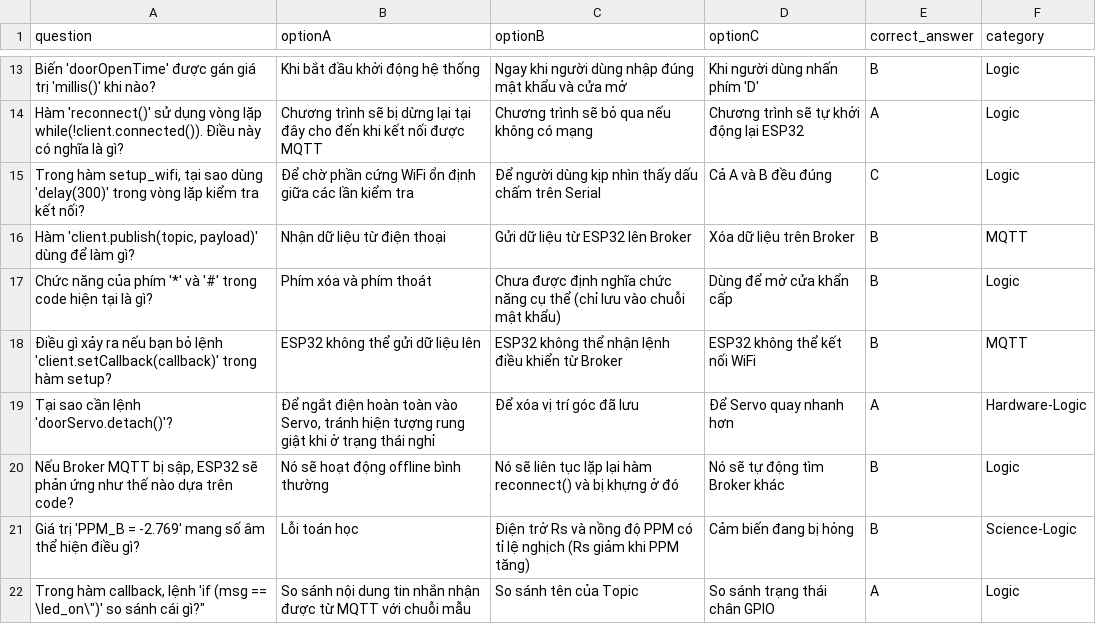
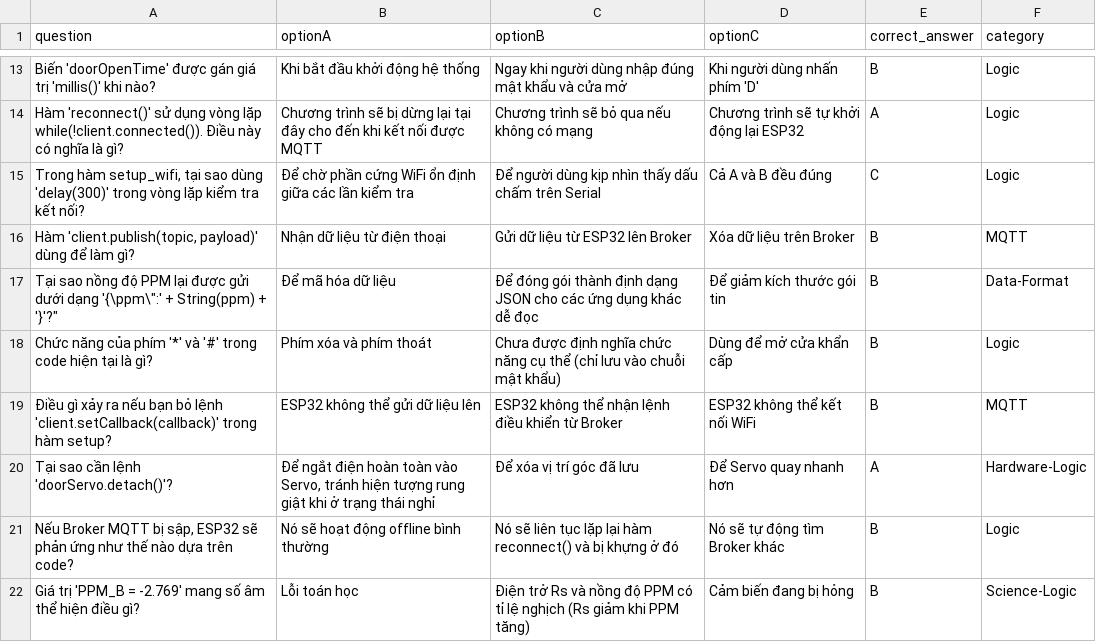
Before and after one commit to loki12ne/quiz, a CSV file: public/questions.csv, drawn as a sheet; only a part is shown, gaps mark what is left out; the shorter side is filled out with more unchanged rows.

Commit message:
Update questions.csv

```diff
--- a/public/questions.csv
+++ b/public/questions.csv
@@ -16,2 +16,3 @@ question,optionA,optionB,optionC,correct_answer,category
 "Hàm 'client.publish(topic, payload)' dùng để làm gì?","Nhận dữ liệu từ điện thoại","Gửi dữ liệu từ ESP32 lên Broker","Xóa dữ liệu trên Broker",B,MQTT
+"Tại sao nồng độ PPM lại được gửi dưới dạng '{\"ppm\":' + String(ppm) + '}'?","Để mã hóa dữ liệu","Để đóng gói thành định dạng JSON cho các ứng dụng khác dễ đọc","Để giảm kích thước gói tin",B,Data-Format
 "Chức năng của phím '*' và '#' trong code hiện tại là gì?","Phím xóa và phím thoát","Chưa được định nghĩa chức năng cụ thể (chỉ lưu vào chuỗi mật khẩu)","Dùng để mở cửa khẩn cấp",B,Logic
```
